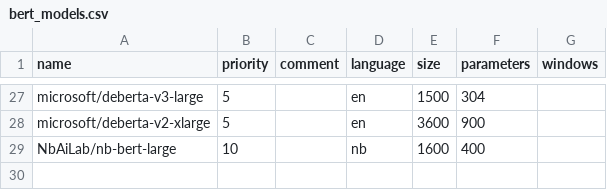
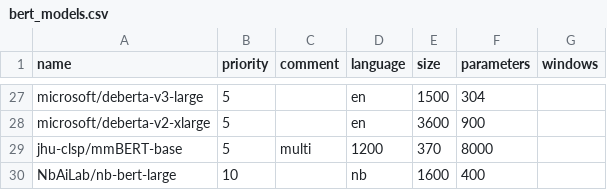
Before and after one commit to AmineOuerfellii/activetigger, a CSV file: api/bert_models.csv, drawn as a sheet; only a part is shown, gaps mark what is left out; the diff names each change by its address in the sheet, - before the commit and + after, or states it on an @@ line.

Commit message:
modify models

```diff
--- a/api/bert_models.csv
+++ b/api/bert_models.csv
+row 29: jhu-clsp/mmBERT-base | 5 | multi | 1200 | 370 | 8000
```
